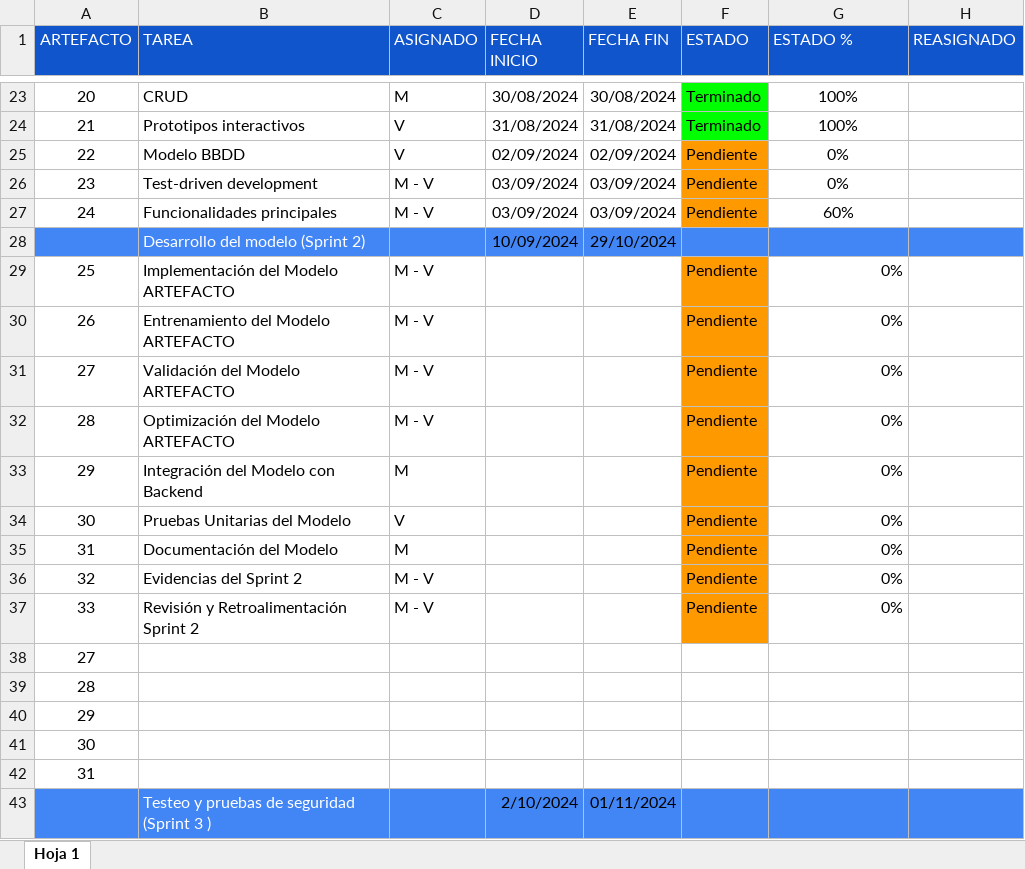
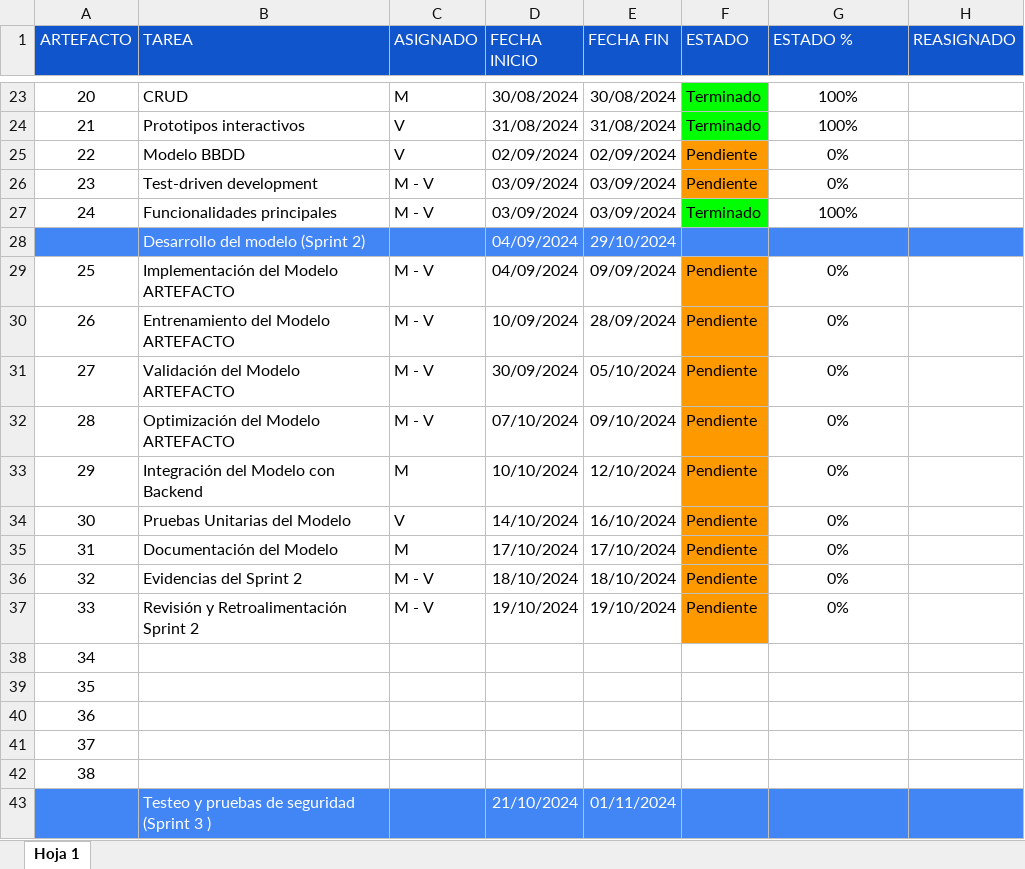
Before and after one commit to Martin3125/alloxentric_vue, an Excel workbook: Documentos/Fase_1/Sprint Planning.xlsx, sheet Hoja 1, drawn as a sheet; only a part is shown, gaps mark what is left out; values as stored, in another font and other column widths than the file's, no borders; charts and pictures not drawn; the diff covers the shown part only; the diff names each change by its address in the sheet, - before the commit and + after, or states it on an @@ line.

Commit message:
Se  sube terminado el documento ATP mas el plan de trabajo y la carta gantt ademas de especificar las fechas del sprint planning

```diff
--- a/Documentos/Fase_1/Sprint Planning.xlsx (sheet Hoja 1)
+++ b/Documentos/Fase_1/Sprint Planning.xlsx (sheet Hoja 1)
-F27 (ESTADO): Pendiente
+F27 (ESTADO): Terminado
-F27 fill: #FF9900
+F27 fill: #00FF00
-G27 (ESTADO %): 60%
+G27 (ESTADO %): 100%
-D28 (FECHA INICIO): 10/09/2024
+D28 (FECHA INICIO): 04/09/2024
-D28:E28 text colour: black
+D28:E28 text colour: #FFFFFF
-D29 (FECHA INICIO): (empty)
+D29 (FECHA INICIO): 04/09/2024
-E29 (FECHA FIN): (empty)
+E29 (FECHA FIN): 09/09/2024
-G29:G37 alignment: right
+G29:G37 alignment: center
-D30 (FECHA INICIO): (empty)
+D30 (FECHA INICIO): 10/09/2024
-E30 (FECHA FIN): (empty)
+E30 (FECHA FIN): 28/09/2024
-D31 (FECHA INICIO): (empty)
+D31 (FECHA INICIO): 30/09/2024
-E31 (FECHA FIN): (empty)
+E31 (FECHA FIN): 05/10/2024
-D32 (FECHA INICIO): (empty)
+D32 (FECHA INICIO): 07/10/2024
-E32 (FECHA FIN): (empty)
+E32 (FECHA FIN): 09/10/2024
-D33 (FECHA INICIO): (empty)
+D33 (FECHA INICIO): 10/10/2024
-E33 (FECHA FIN): (empty)
+E33 (FECHA FIN): 12/10/2024
-D34 (FECHA INICIO): (empty)
+D34 (FECHA INICIO): 14/10/2024
-E34 (FECHA FIN): (empty)
+E34 (FECHA FIN): 16/10/2024
-D35 (FECHA INICIO): (empty)
+D35 (FECHA INICIO): 17/10/2024
-E35 (FECHA FIN): (empty)
+E35 (FECHA FIN): 17/10/2024
-D36 (FECHA INICIO): (empty)
+D36 (FECHA INICIO): 18/10/2024
-E36 (FECHA FIN): (empty)
+E36 (FECHA FIN): 18/10/2024
-D37 (FECHA INICIO): (empty)
+D37 (FECHA INICIO): 19/10/2024
-E37 (FECHA FIN): (empty)
+E37 (FECHA FIN): 19/10/2024
-A38 (ARTEFACTO): 27
+A38 (ARTEFACTO): 34
-A39 (ARTEFACTO): 28
+A39 (ARTEFACTO): 35
-A40 (ARTEFACTO): 29
+A40 (ARTEFACTO): 36
-A41 (ARTEFACTO): 30
+A41 (ARTEFACTO): 37
-A42 (ARTEFACTO): 31
+A42 (ARTEFACTO): 38
-D43 (FECHA INICIO): 2/10/2024
+D43 (FECHA INICIO): 21/10/2024
-D43:E43 text colour: black
+D43:E43 text colour: #FFFFFF
```
Also changed, not shown: 28 edited cells and cell formats elsewhere in this sheet, 4 other files.
